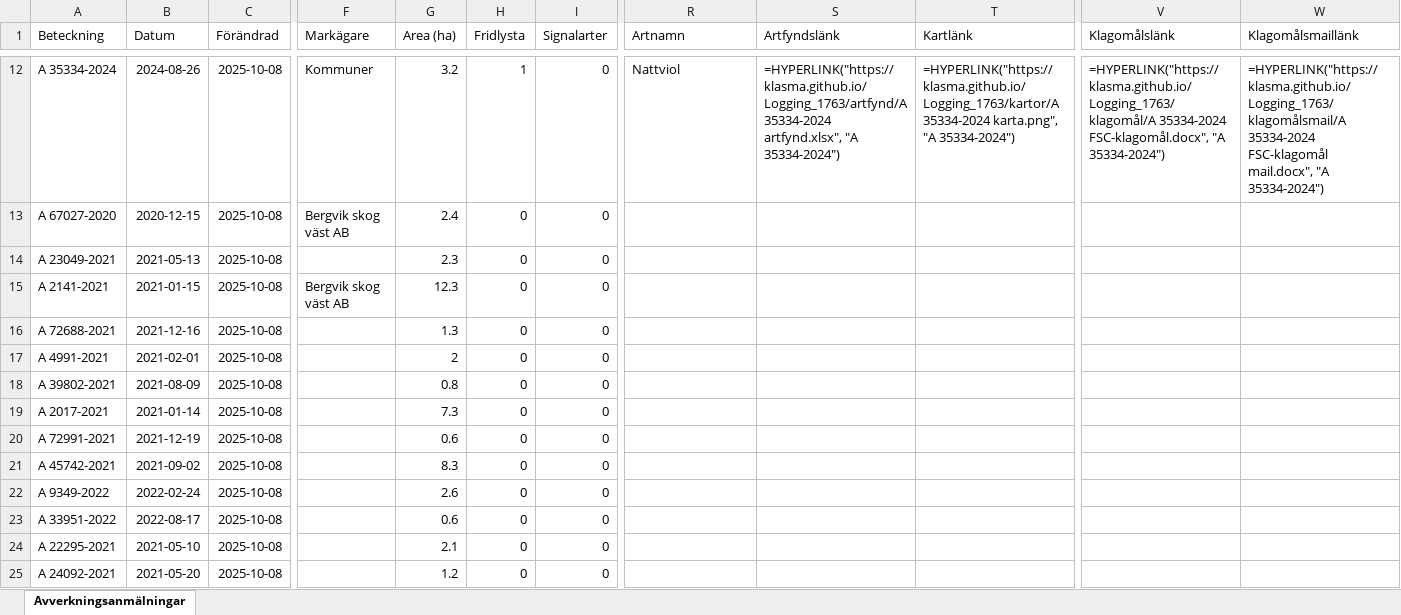
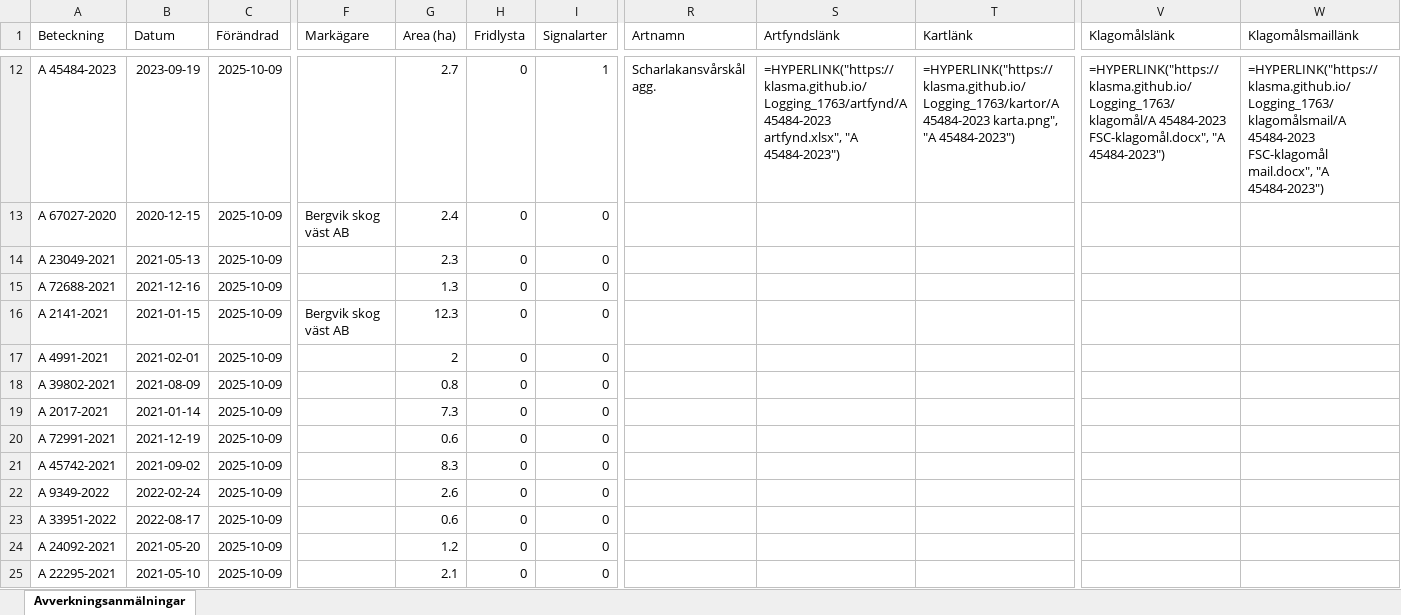
Before and after one commit to klasma/Logging_1763, an Excel workbook: Översikt FORSHAGA.xlsx, sheet Avverkningsanmälningar, drawn as a sheet; only a part is shown, gaps mark what is left out; values as stored, in another font and other column widths than the file's, no borders; formulas without a stored value are shown as written; the diff covers the shown part only; the diff names each change by its address in the sheet, - before the commit and + after, or states it on an @@ line.

```diff
--- a/Översikt FORSHAGA.xlsx (sheet Avverkningsanmälningar)
+++ b/Översikt FORSHAGA.xlsx (sheet Avverkningsanmälningar)
-A12 (Beteckning): A 35334-2024
+A12 (Beteckning): A 45484-2023
-B12 (Datum): 2024-08-26
+B12 (Datum): 2023-09-19
-C12:C25 (Förändrad): 2025-10-08
+C12:C25 (Förändrad): 2025-10-09
-F12 (Markägare): Kommuner
+F12 (Markägare): (empty)
-G12 (Area (ha)): 3.2
+G12 (Area (ha)): 2.7
-H12 (Fridlysta): 1
+H12 (Fridlysta): 0
-I12 (Signalarter): 0
+I12 (Signalarter): 1
-R12 (Artnamn): Nattviol
+R12 (Artnamn): Scharlakansvårskål agg.
-S12 (Artfyndslänk): =HYPERLINK("https://klasma.github.io/Logging_1763/artfynd/A 35334-2024 artfynd.xlsx", "A 35334-2024")
+S12 (Artfyndslänk): =HYPERLINK("https://klasma.github.io/Logging_1763/artfynd/A 45484-2023 artfynd.xlsx", "A 45484-2023")
-T12 (Kartlänk): =HYPERLINK("https://klasma.github.io/Logging_1763/kartor/A 35334-2024 karta.png", "A 35334-2024")
+T12 (Kartlänk): =HYPERLINK("https://klasma.github.io/Logging_1763/kartor/A 45484-2023 karta.png", "A 45484-2023")
-V12 (Klagomålslänk): =HYPERLINK("https://klasma.github.io/Logging_1763/klagomål/A 35334-2024 FSC-klagomål.docx", "A 35334-2024")
+V12 (Klagomålslänk): =HYPERLINK("https://klasma.github.io/Logging_1763/klagomål/A 45484-2023 FSC-klagomål.docx", "A 45484-2023")
-W12 (Klagomålsmaillänk): =HYPERLINK("https://klasma.github.io/Logging_1763/klagomålsmail/A 35334-2024 FSC-klagomål mail.docx", "A 35334-2024")
+W12 (Klagomålsmaillänk): =HYPERLINK("https://klasma.github.io/Logging_1763/klagomålsmail/A 45484-2023 FSC-klagomål mail.docx", "A 45484-2023")
-A15 (Beteckning): A 2141-2021
+A15 (Beteckning): A 72688-2021
-B15 (Datum): 2021-01-15
+B15 (Datum): 2021-12-16
-F15 (Markägare): Bergvik skog väst AB
+F15 (Markägare): (empty)
-G15 (Area (ha)): 12.3
+G15 (Area (ha)): 1.3
-A16 (Beteckning): A 72688-2021
+A16 (Beteckning): A 2141-2021
-B16 (Datum): 2021-12-16
+B16 (Datum): 2021-01-15
-F16 (Markägare): (empty)
+F16 (Markägare): Bergvik skog väst AB
-G16 (Area (ha)): 1.3
+G16 (Area (ha)): 12.3
-A24 (Beteckning): A 22295-2021
+A24 (Beteckning): A 24092-2021
-B24 (Datum): 2021-05-10
+B24 (Datum): 2021-05-20
-G24 (Area (ha)): 2.1
+G24 (Area (ha)): 1.2
-A25 (Beteckning): A 24092-2021
+A25 (Beteckning): A 22295-2021
-B25 (Datum): 2021-05-20
+B25 (Datum): 2021-05-10
-G25 (Area (ha)): 1.2
+G25 (Area (ha)): 2.1
```
Also changed, not shown: 1068 edited cells elsewhere in this sheet, artfynd/A 14114-2022 artfynd.xlsx, artfynd/A 35334-2024 artfynd.xlsx, 57 other files.
